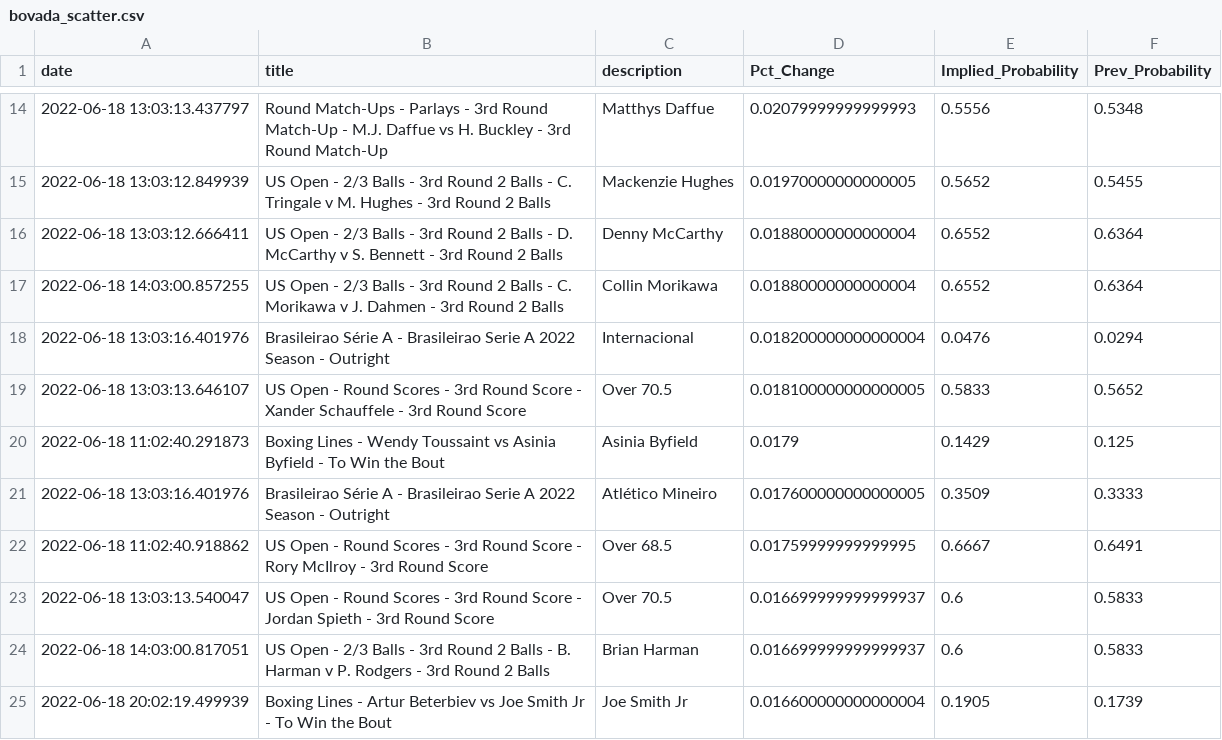
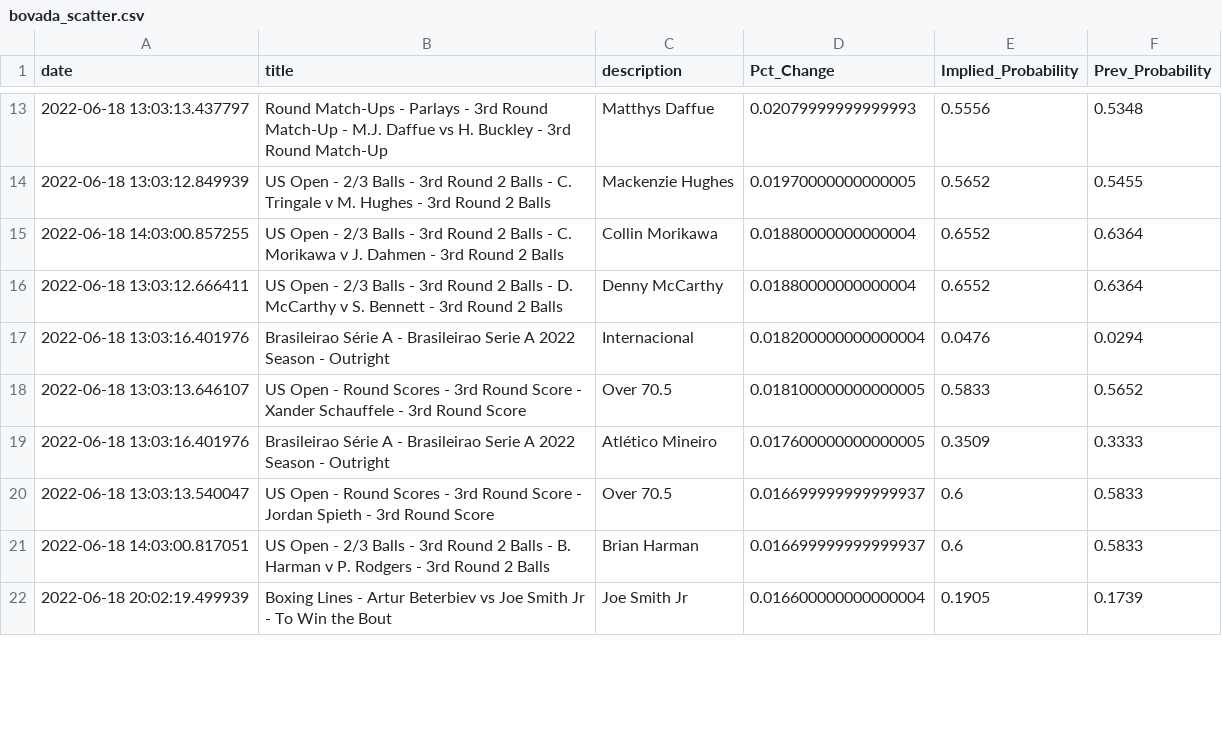
Before and after one commit to aaroncolesmith/bovada_data, a CSV file: bovada_scatter.csv, drawn as a sheet; only a part is shown, gaps mark what is left out; the diff covers the shown part only.

```diff
--- a/bovada_scatter.csv
+++ b/bovada_scatter.csv
@@ -15,9 +14,7 @@ date,title,description,Pct_Change,Implied_Probability,Prev_Probability
 2022-06-18 13:03:12.849939,US Open - 2/3 Balls - 3rd Round 2 Balls - C. Tringale v M. Hughes - 3rd Round 2 Balls,Mackenzie Hughes,0.01970000000000005,0.5652,0.5455
+2022-06-18 14:03:00.857255,US Open - 2/3 Balls - 3rd Round 2 Balls - C. Morikawa v J. Dahmen - 3rd Round 2 Balls,Collin Morikawa,0.01880000000000004,0.6552,0.6364
 2022-06-18 13:03:12.666411,US Open - 2/3 Balls - 3rd Round 2 Balls - D. McCarthy v S. Bennett - 3rd Round 2 Balls,Denny McCarthy,0.01880000000000004,0.6552,0.6364
-2022-06-18 14:03:00.857255,US Open - 2/3 Balls - 3rd Round 2 Balls - C. Morikawa v J. Dahmen - 3rd Round 2 Balls,Collin Morikawa,0.01880000000000004,0.6552,0.6364
 2022-06-18 13:03:16.401976,Brasileirao Série A - Brasileirao Serie A 2022 Season - Outright,Internacional,0.018200000000000004,0.0476,0.0294
 2022-06-18 13:03:13.646107,US Open - Round Scores - 3rd Round Score - Xander Schauffele - 3rd Round Score,Over 70.5,0.018100000000000005,0.5833,0.5652
-2022-06-18 11:02:40.291873,Boxing Lines - Wendy Toussaint vs Asinia Byfield - To Win the Bout,Asinia Byfield,0.0179,0.1429,0.125
 2022-06-18 13:03:16.401976,Brasileirao Série A - Brasileirao Serie A 2022 Season - Outright,Atlético Mineiro,0.017600000000000005,0.3509,0.3333
-2022-06-18 11:02:40.918862,US Open - Round Scores - 3rd Round Score - Rory McIlroy - 3rd Round Score,Over 68.5,0.01759999999999995,0.6667,0.6491
 2022-06-18 13:03:13.540047,US Open - Round Scores - 3rd Round Score - Jordan Spieth - 3rd Round Score,Over 70.5,0.016699999999999937,0.6,0.5833
```
Also changed, not shown: 3 added rows, 8 removed rows and 3 moved rows elsewhere in this file, 1 other file.
